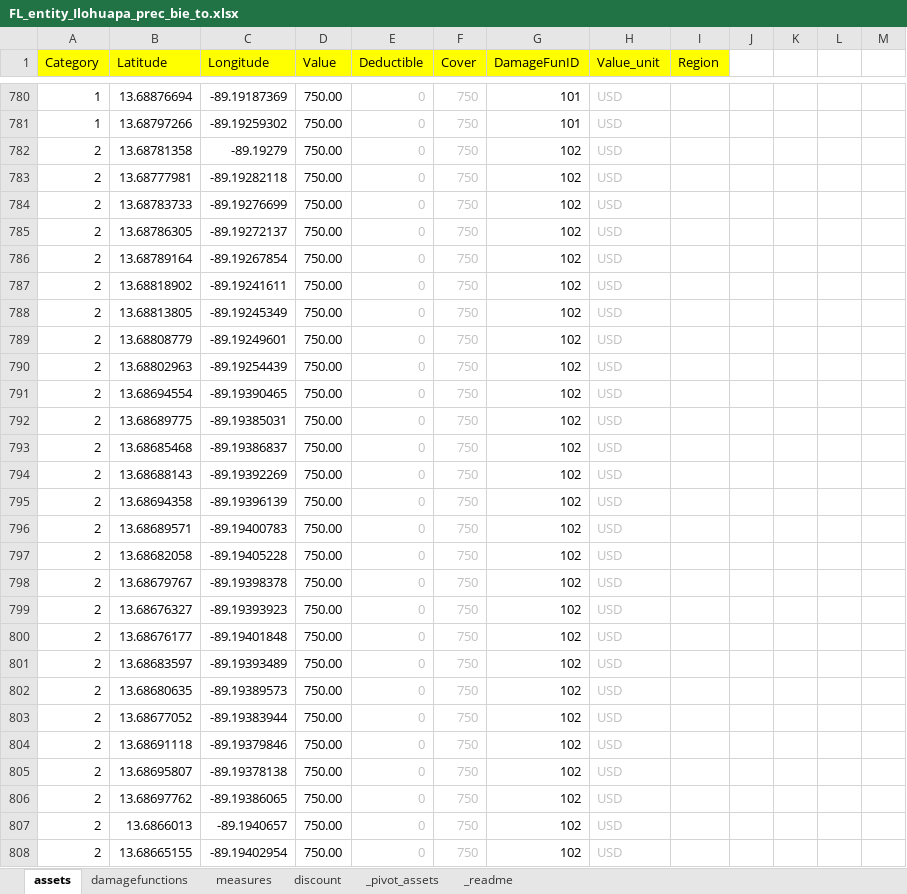
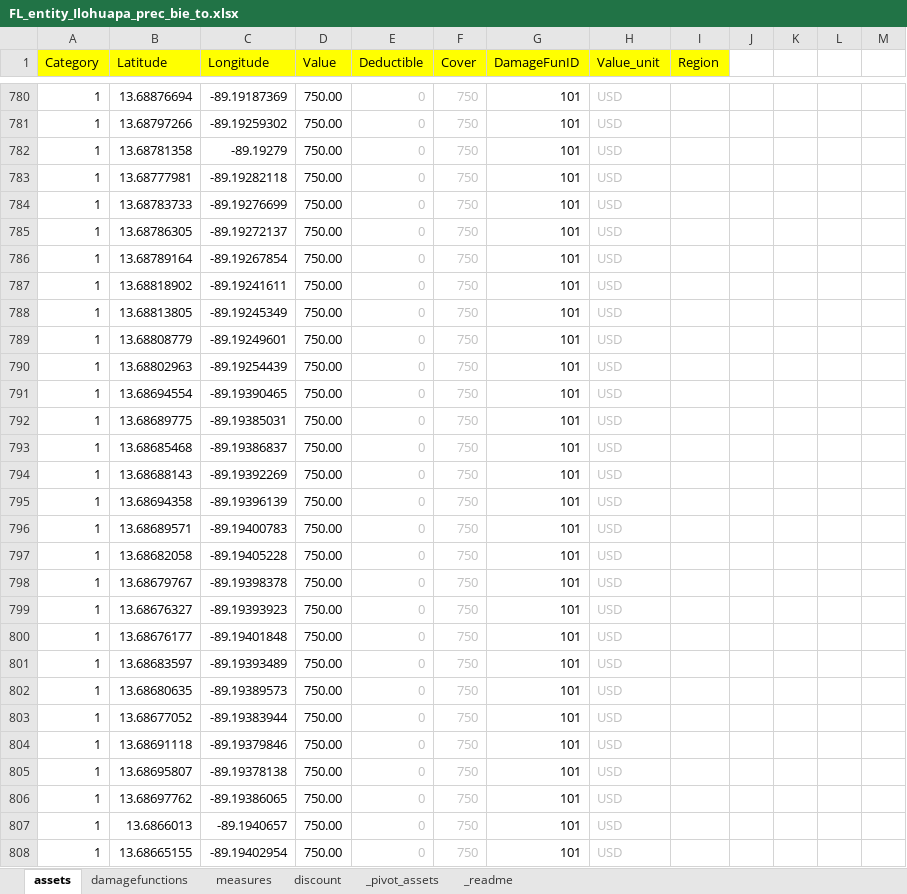
Before and after one commit to cjuarezramos/climada_data, an Excel workbook: entities/FL_entity_Ilohuapa_prec_bie_to.xlsx, sheet assets, drawn as a sheet; only a part is shown, gaps mark what is left out; values as stored, in another font and other column widths than the file's, no borders; the diff covers the shown part only; the diff names each change by its address in the sheet, - before the commit and + after, or states it on an @@ line.

```diff
--- a/entities/FL_entity_Ilohuapa_prec_bie_to.xlsx (sheet assets)
+++ b/entities/FL_entity_Ilohuapa_prec_bie_to.xlsx (sheet assets)
-A782:A808 (Category): 2
+A782:A808 (Category): 1
-G782:G808 (DamageFunID): 102
+G782:G808 (DamageFunID): 101
```
Also changed, not shown: 1 added row, 1128 edited cells and cell formats elsewhere in this sheet, sheet discount, charts or pictures, entities/FL_entity_Ilohuapa_prec_con_to.xlsx, entities/FL_entity_Ilohuapa_prec_rec_to.xlsx, 22 other files.
